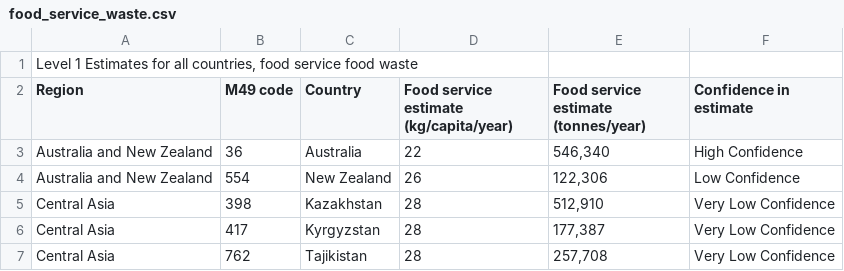
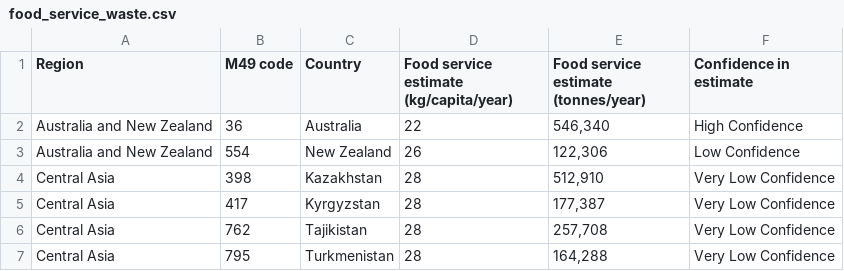
Before and after one commit to MIT-Emerging-Talent/2024-group-11-cdsp, a CSV file: milestone/milestone_3/food_service_waste.csv, drawn as a sheet; only a part is shown; the shorter side is filled out with more unchanged rows; the diff names each change by its address in the sheet, - before the commit and + after, or states it on an @@ line.

```diff
--- a/milestone/milestone_3/food_service_waste.csv
+++ b/milestone/milestone_3/food_service_waste.csv
-row 1: Level 1 Estimates for all countries, food service food waste
```
Also changed, not shown: milestone/milestone_3/household_waste.csv, milestone/milestone_3/retail_food_waste.csv, 1 other file.
